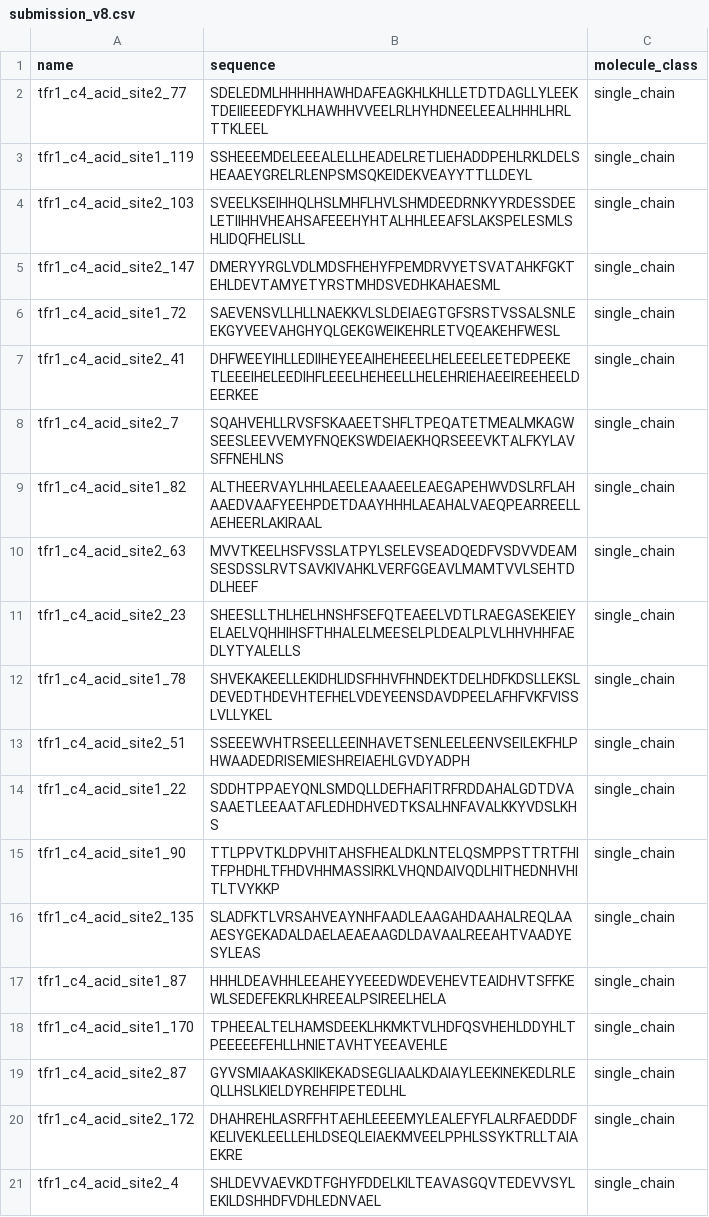
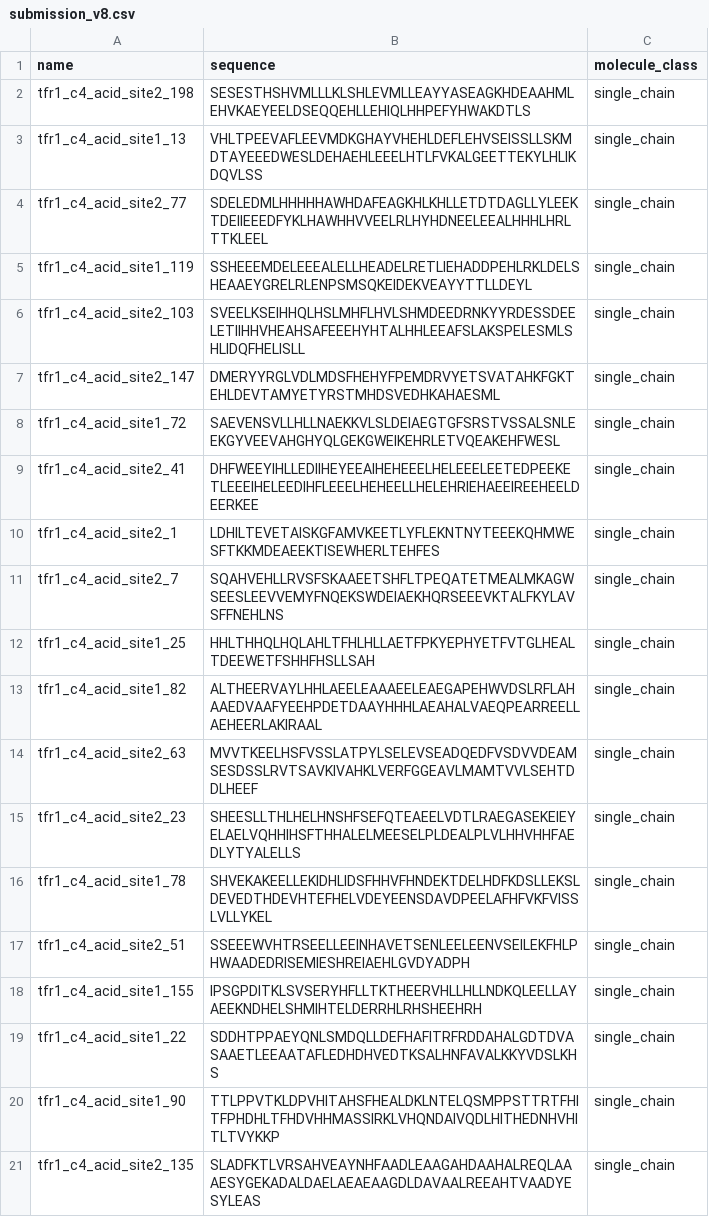
Before and after one commit to rpinho/adaptyv-c4, a CSV file: results/submission_v8.csv, drawn as a sheet; removed rows and columns are numbered as before the commit, all else as after; the diff names each change by its address in the sheet, - before the commit and + after, or states it on an @@ line.

```diff
--- a/results/submission_v8.csv
+++ b/results/submission_v8.csv
+row 2: tfr1_c4_acid_site2_198 | SESESTHSHVMLLLKLSHLEVMLLEAYYASEAGKHDEAAHMLEHVKAEYEELDSEQQEHLLEHIQLHHPEFYHWAKDTLS | single_chain
+row 3: tfr1_c4_acid_site1_13 | VHLTPEEVAFLEEVMDKGHAYVHEHLDEFLEHVSEISSLLSKMDTAYEEEDWESLDEHAEHLEEELHTLFVKALGEETTEKYLHLIKDQVLSS | single_chain
+row 10: tfr1_c4_acid_site2_1 | LDHILTEVETAISKGFAMVKEETLYFLEKNTNYTEEEKQHMWESFTKKMDEAEEKTISEWHERLTEHFES | single_chain
+row 12: tfr1_c4_acid_site1_25 | HHLTHHQLHQLAHLTFHLHLLAETFPKYEPHYETFVTGLHEALTDEEWETFSHHFHSLLSAH | single_chain
+row 18: tfr1_c4_acid_site1_155 | IPSGPDITKLSVSERYHFLLTKTHEERVHLLHLLNDKQLEELLAYAEEKNDHELSHMIHTELDERRHLRHSHEEHRH | single_chain
-row 17: tfr1_c4_acid_site1_87 | HHHLDEAVHHLEEAHEYYEEEDWDEVEHEVTEAIDHVTSFFKEWLSEDEFEKRLKHREEALPSIREELHELA | single_chain
-row 18: tfr1_c4_acid_site1_170 | TPHEEALTELHAMSDEEKLHKMKTVLHDFQSVHEHLDDYHLTPEEEEEFEHLLHNIETAVHTYEEAVEHLE | single_chain
-row 19: tfr1_c4_acid_site2_87 | GYVSMIAAKASKIIKEKADSEGLIAALKDAIAYLEEKINEKEDLRLEQLLHSLKIELDYREHFIPETEDLHL | single_chain
-row 20: tfr1_c4_acid_site2_172 | DHAHREHLASRFFHTAEHLEEEEMYLEALEFYFLALRFAEDDDFKELIVEKLEELLEHLDSEQLEIAEKMVEELPPHLSSYKTRLLTAIAEKRE | single_chain
-row 21: tfr1_c4_acid_site2_4 | SHLDEVVAEVKDTFGHYFDDELKILTEAVASGQVTEDEVVSYLEKILDSHHDFVDHLEDNVAEL | single_chain
```
Also changed, not shown: 2 other files.
